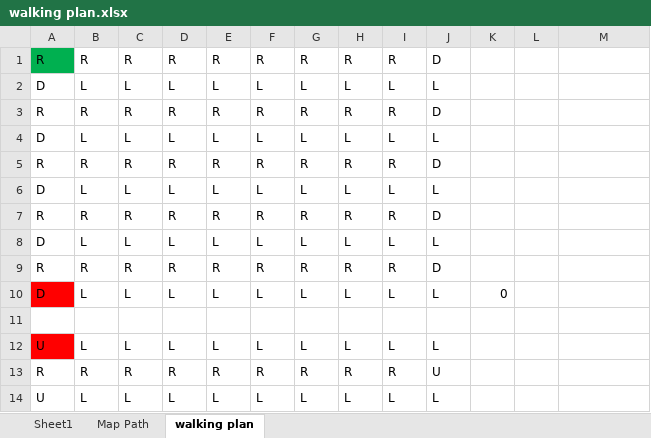
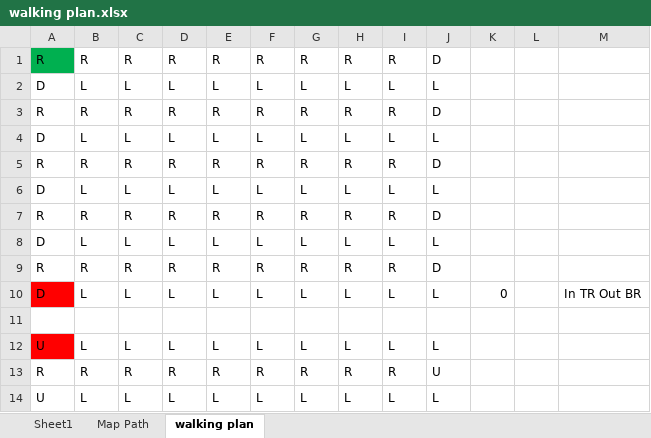
Before and after one commit to reimannsum/DangerBot, an Excel workbook: walking plan.xlsx, sheet walking plan, drawn as a sheet; only a part is shown; values as stored, in another font and other column widths than the file's, no borders; conditional formats not drawn; the diff names each change by its address in the sheet, - before the commit and + after, or states it on an @@ line.

```diff
--- a/walking plan.xlsx (sheet walking plan)
+++ b/walking plan.xlsx (sheet walking plan)
-M10: (empty)
+M10: In TR Out BR
```
Also changed, not shown: sheet Sheet1, formulas that keep their value.
